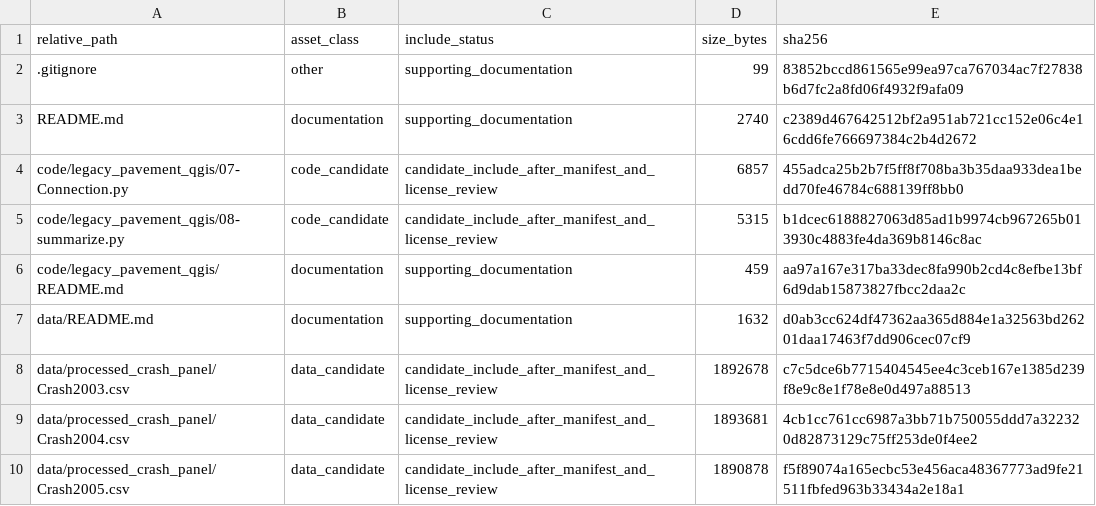
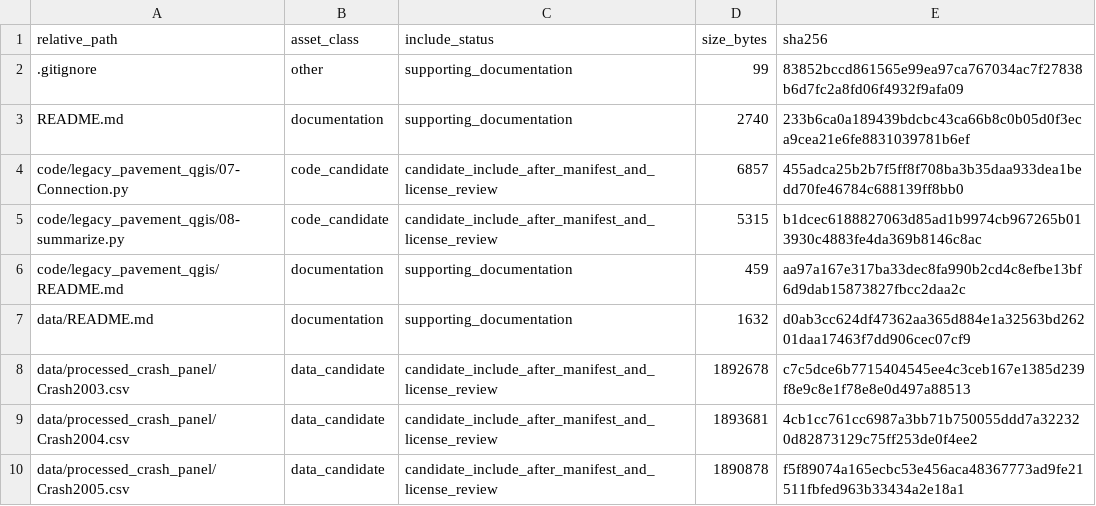
Before and after one commit to dlevinson/paper-2019-14-pavement-condition-and-crashes, a CSV file: PACKAGE_MANIFEST.csv, drawn as a sheet; only a part is shown.

Commit message:
Refresh package metadata after tracker rebuild

```diff
--- a/PACKAGE_MANIFEST.csv
+++ b/PACKAGE_MANIFEST.csv
@@ -2,3 +2,3 @@ relative_path,asset_class,include_status,size_bytes,sha256
 .gitignore,other,supporting_documentation,99,83852bccd861565e99ea97ca767034ac7f27838b6d7fc2a8fd06f4932f9afa09
-README.md,documentation,supporting_documentation,2740,c2389d467642512bf2a951ab721cc152e06c4e16cdd6fe766697384c2b4d2672
+README.md,documentation,supporting_documentation,2740,233b6ca0a189439bdcbc43ca66b8c0b05d0f3eca9cea21e6fe8831039781b6ef
 code/legacy_pavement_qgis/07-Connection.py,code_candidate,candidate_include_after_manifest_and_license_review,6857,455adca25b2b7f5ff8f708ba3b35daa933dea1bedd70fe46784c688139ff8bb0
```
Also changed, not shown: 3 other files.
